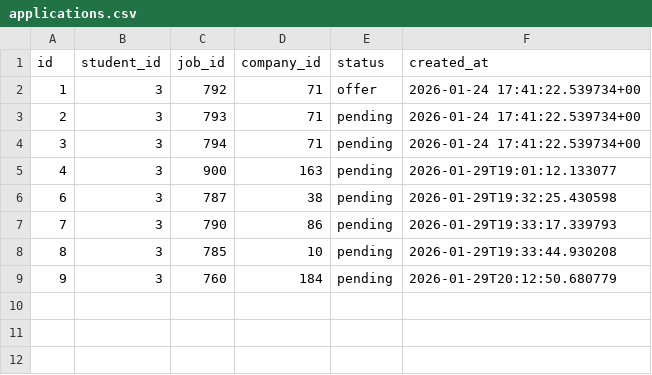
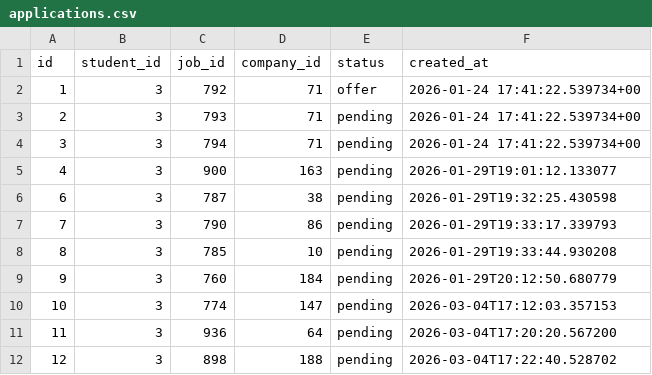
Before and after one commit to Zerius7733/TechFest-2026, a CSV file: csv-db/applications.csv, drawn as a sheet; the diff names each change by its address in the sheet, - before the commit and + after, or states it on an @@ line.

```diff
--- a/csv-db/applications.csv
+++ b/csv-db/applications.csv
+row 10: 10 | 3 | 774 | 147 | pending | 2026-03-04T17:12:03.357153
+row 11: 11 | 3 | 936 | 64 | pending | 2026-03-04T17:20:20.567200
+row 12: 12 | 3 | 898 | 188 | pending | 2026-03-04T17:22:40.528702
```
Also changed, not shown: csv-db/roadmaps.csv, csv-db/student_profiles.csv, 40 other files.
